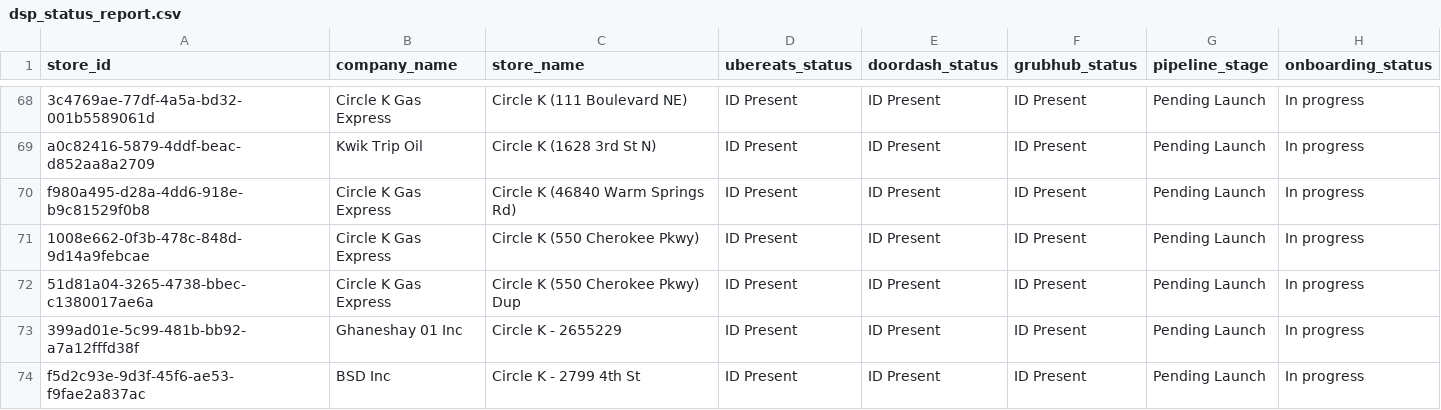
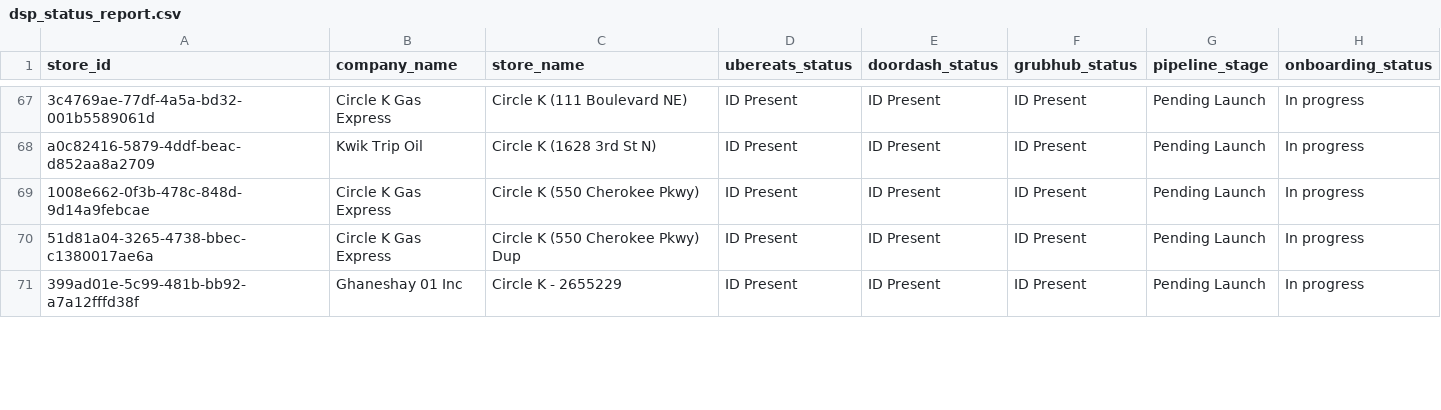
Before and after one commit to bradbishop1978/dsp-id-tracker, a CSV file: dsp_status_report.csv, drawn as a sheet; only a part is shown, gaps mark what is left out; removed rows and columns are numbered as before the commit, all else as after; the diff covers the shown part only; the diff names each change by its address in the sheet, - before the commit and + after, or states it on an @@ line.

Commit message:
Update DSP ID report - 2026-04-08 16:05:31

```diff
--- a/dsp_status_report.csv
+++ b/dsp_status_report.csv
-row 70: f980a495-d28a-4dd6-918e-b9c81529f0b8 | Circle K Gas Express | Circle K (46840 Warm Springs Rd) | ID Present | ID Present | ID Present | Pending Launch | In progress
-row 74: f5d2c93e-9d3f-45f6-ae53-f9fae2a837ac | BSD Inc | Circle K - 2799 4th St | ID Present | ID Present | ID Present | Pending Launch | In progress
```
Also changed, not shown: 7 added rows and 4 removed rows elsewhere in this file.
